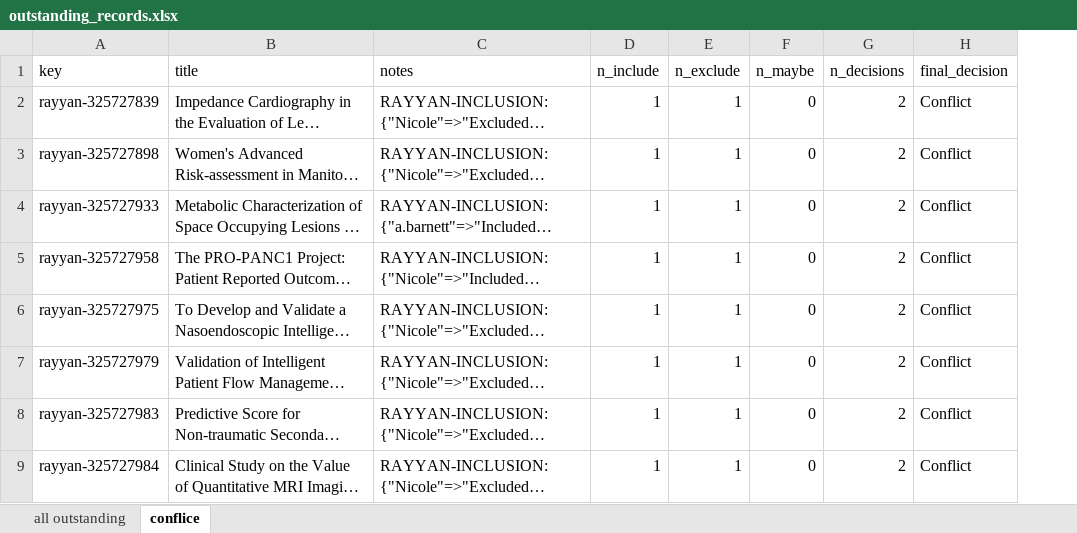
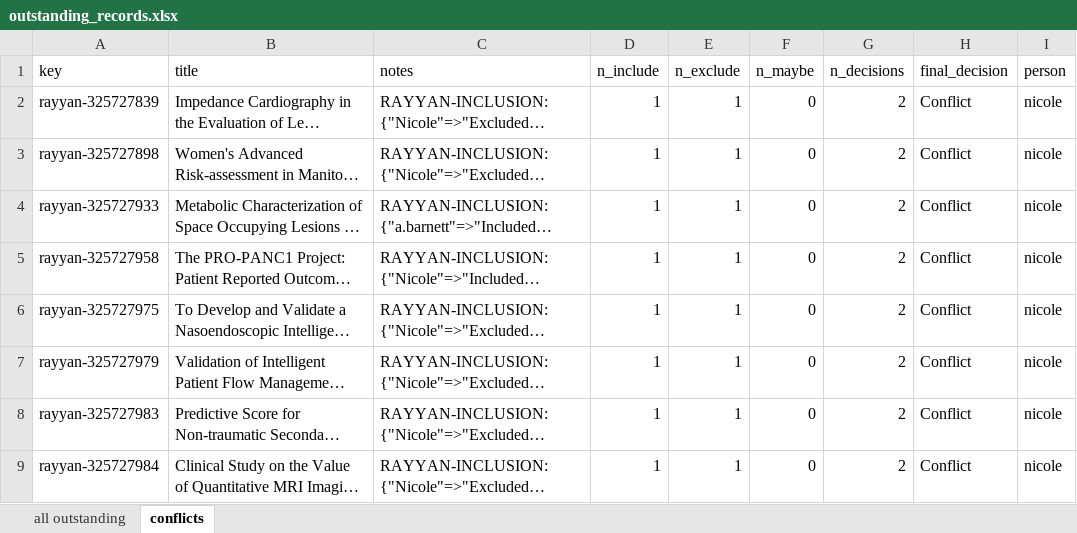
Before and after one commit to nicolemwhite/prediction_clinicaltrials, an Excel workbook: data/rayyan/outstanding_records.xlsx, sheet conflicts, drawn as a sheet; only a part is shown; long unchanged cells end in …; values as stored, in another font and other column widths than the file's, no borders; the diff names each change by its address in the sheet, - before the commit and + after, or states it on an @@ line.

Commit message:
assign ppl to conflicts

```diff
--- a/data/rayyan/outstanding_records.xlsx (sheet conflicts)
+++ b/data/rayyan/outstanding_records.xlsx (sheet conflicts)
-sheet tab: conflice
+sheet tab: conflicts
+column I (person), rows 2-9: all nicole
```
